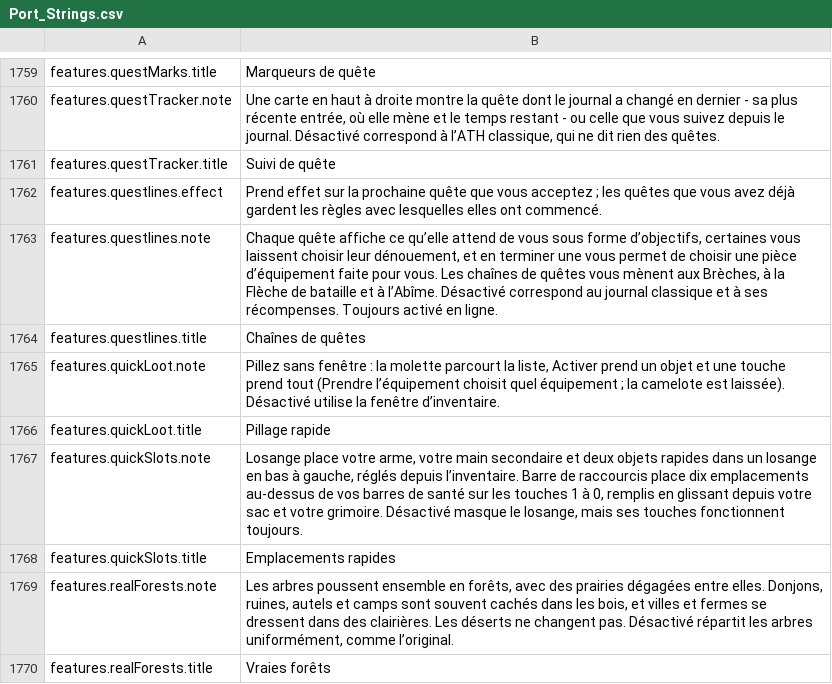
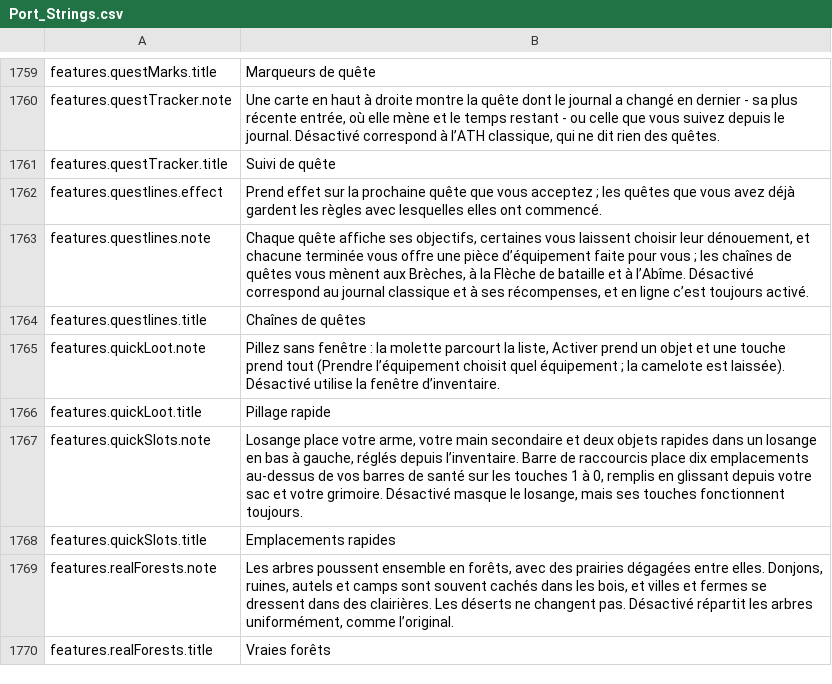
Before and after one commit to Betawolf1213/daggerfall-js-source-voice, a CSV file: locales/fr/Port_Strings.csv, drawn as a sheet; only a part is shown, gaps mark what is left out.

```diff
--- a/locales/fr/Port_Strings.csv
+++ b/locales/fr/Port_Strings.csv
@@ -1762,3 +1762,3 @@ features.questTracker.title,"Suivi de quête"
 features.questlines.effect,"Prend effet sur la prochaine quête que vous acceptez ; les quêtes que vous avez déjà gardent les règles avec lesquelles elles ont commencé."
-features.questlines.note,"Chaque quête affiche ce qu’elle attend de vous sous forme d’objectifs, certaines vous laissent choisir leur dénouement, et en terminer une vous permet de choisir une pièce d’équipement faite pour vous. Les chaînes de quêtes vous mènent aux Brèches, à la Flèche de bataille et à l’Abîme. Désactivé correspond au journal classique et à ses récompenses. Toujours activé en ligne."
+features.questlines.note,"Chaque quête affiche ses objectifs, certaines vous laissent choisir leur dénouement, et chacune terminée vous offre une pièce d’équipement faite pour vous ; les chaînes de quêtes vous mènent aux Brèches, à la Flèche de bataille et à l’Abîme. Désactivé correspond au journal classique et à ses récompenses, et en ligne c’est toujours activé."
 features.questlines.title,"Chaînes de quêtes"
```
Also changed, not shown: locales/bg/Port_Strings.csv, locales/id/Port_Strings.csv, 28 other files.
